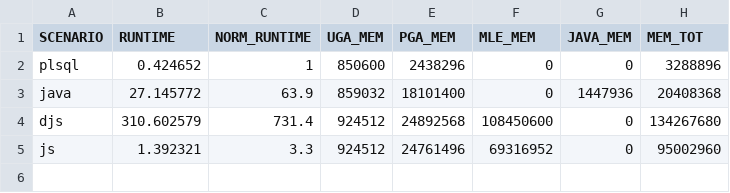
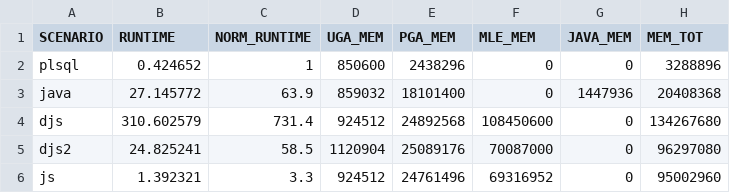
Before and after one commit to PhilippSalvisberg/js23c, a CSV file: experiments/to_epoch_100k/to_epoch_100k_result.csv, drawn as a sheet.

```diff
--- a/experiments/to_epoch_100k/to_epoch_100k_result.csv
+++ b/experiments/to_epoch_100k/to_epoch_100k_result.csv
@@ -4,2 +4,3 @@
 "djs",310.602579,731.4,924512,24892568,108450600,0,134267680
+"djs2",24.825241,58.5,1120904,25089176,70087000,0,96297080
 "js",1.392321,3.3,924512,24761496,69316952,0,95002960
```
Also changed, not shown: experiments/to_epoch_100k/to_epoch_100k_base.csv, 2 other files.
